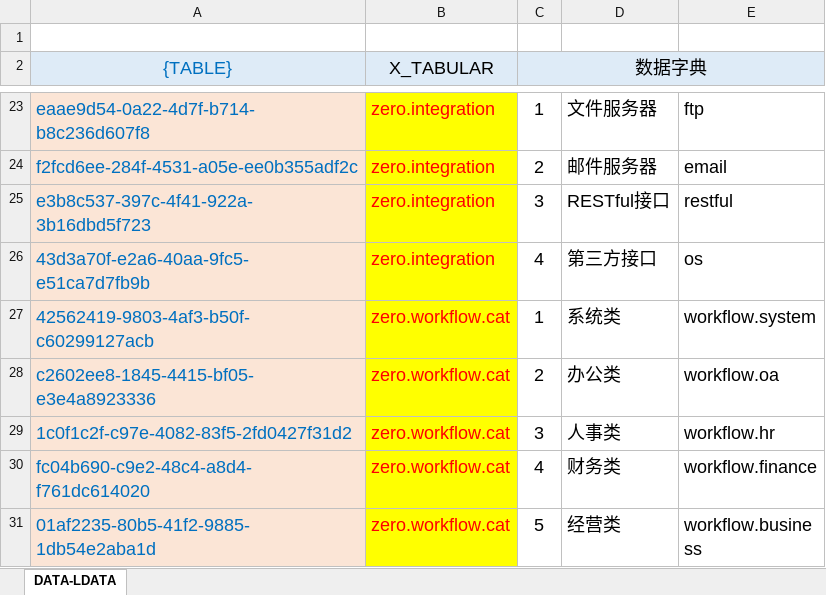
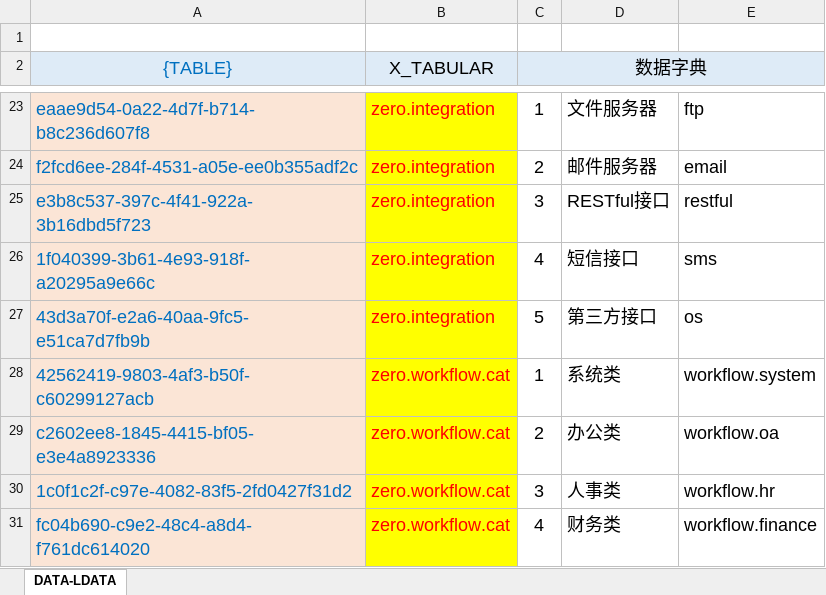
Before and after one commit to silentbalanceyh/vertx-zero, an Excel workbook: vertx-pin/zero-ambient/src/main/resources/plugin/ambient/oob/data/ambient.dict.xlsx, sheet DATA-LDATA, drawn as a sheet; only a part is shown, gaps mark what is left out; the shorter side is filled out with more unchanged rows; values as stored, in another font and other column widths than the file's, no borders; addresses are those after the commit; the diff names each change by its address in the sheet, - before the commit and + after, or states it on an @@ line.

Commit message:
Dict

```diff
--- a/vertx-pin/zero-ambient/src/main/resources/plugin/ambient/oob/data/ambient.dict.xlsx (sheet DATA-LDATA)
+++ b/vertx-pin/zero-ambient/src/main/resources/plugin/ambient/oob/data/ambient.dict.xlsx (sheet DATA-LDATA)
+row 26: 1f040399-3b61-4e93-918f-a20295a9e66c | zero.integration | 4 | 短信接口 | sms
-C27 (数据字典): 4
+C27 (数据字典): 5
```
